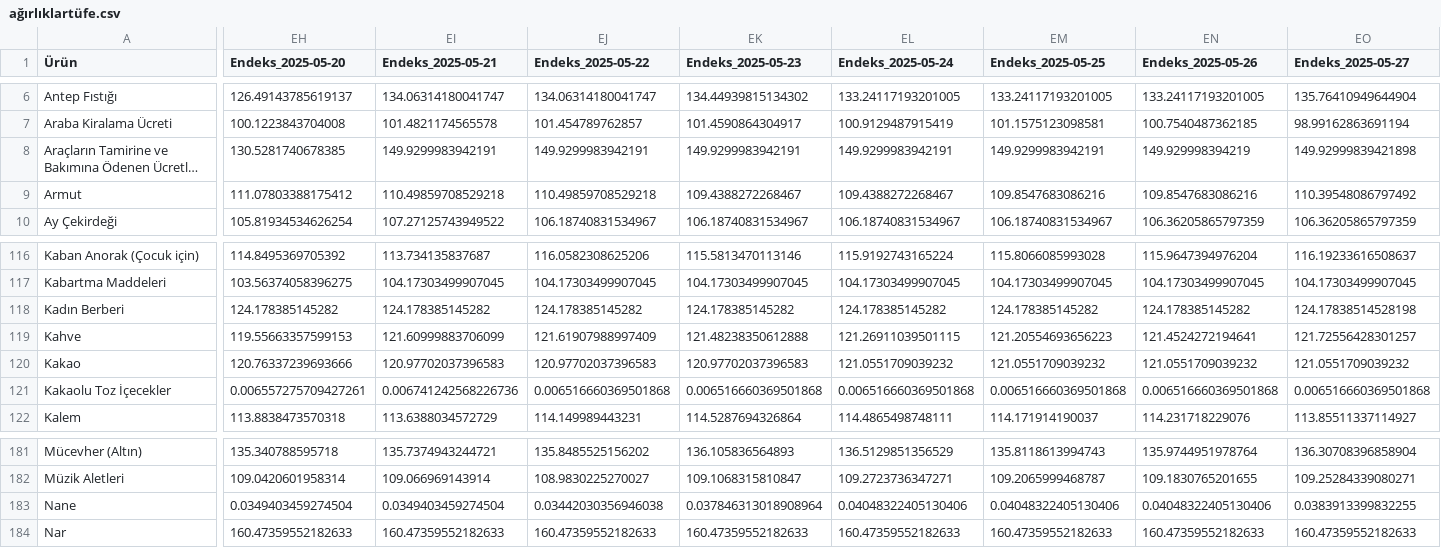
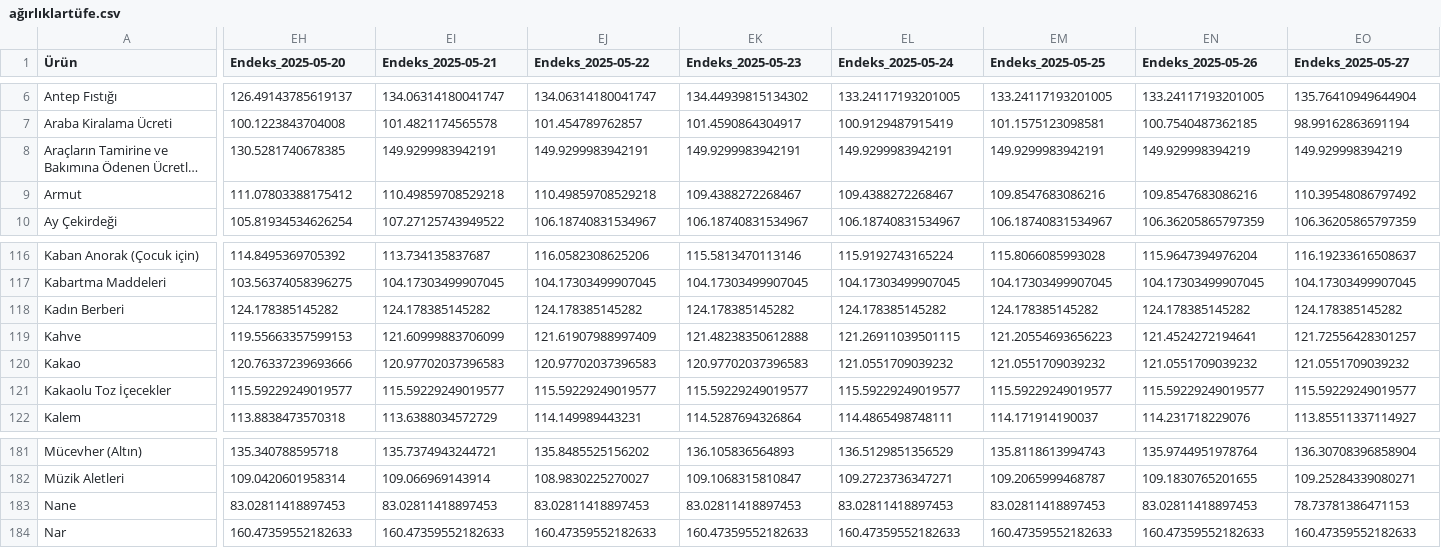
Before and after one commit to kaboya19/web-tufe-streamlit, a CSV file: ağırlıklartüfe.csv, drawn as a sheet; only a part is shown, gaps mark what is left out; long unchanged cells end in …; the diff names each change by its address in the sheet, - before the commit and + after, or states it on an @@ line.

```diff
--- a/ağırlıklartüfe.csv
+++ b/ağırlıklartüfe.csv
-EO8 (Endeks_2025-05-27): 149.92999839421898
+EO8 (Endeks_2025-05-27): 149.929998394219
-EO118 (Endeks_2025-05-27): 124.17838514528198
+EO118 (Endeks_2025-05-27): 124.178385145282
-EH121 (Endeks_2025-05-20): 0.006557275709427261
+EH121 (Endeks_2025-05-20): 115.59229249019577
-EI121 (Endeks_2025-05-21): 0.006741242568226736
+EI121 (Endeks_2025-05-21): 115.59229249019577
-EJ121 (Endeks_2025-05-22): 0.006516660369501868
+EJ121 (Endeks_2025-05-22): 115.59229249019577
-EK121 (Endeks_2025-05-23): 0.006516660369501868
+EK121 (Endeks_2025-05-23): 115.59229249019577
-EL121 (Endeks_2025-05-24): 0.006516660369501868
+EL121 (Endeks_2025-05-24): 115.59229249019577
-EM121 (Endeks_2025-05-25): 0.006516660369501868
+EM121 (Endeks_2025-05-25): 115.59229249019577
-EN121 (Endeks_2025-05-26): 0.006516660369501868
+EN121 (Endeks_2025-05-26): 115.59229249019577
-EO121 (Endeks_2025-05-27): 0.006516660369501868
+EO121 (Endeks_2025-05-27): 115.59229249019577
-EH183 (Endeks_2025-05-20): 0.0349403459274504
+EH183 (Endeks_2025-05-20): 83.02811418897453
-EI183 (Endeks_2025-05-21): 0.0349403459274504
+EI183 (Endeks_2025-05-21): 83.02811418897453
-EJ183 (Endeks_2025-05-22): 0.03442030356946038
+EJ183 (Endeks_2025-05-22): 83.02811418897453
-EK183 (Endeks_2025-05-23): 0.037846313018908964
+EK183 (Endeks_2025-05-23): 83.02811418897453
-EL183 (Endeks_2025-05-24): 0.04048322405130406
+EL183 (Endeks_2025-05-24): 83.02811418897453
-EM183 (Endeks_2025-05-25): 0.04048322405130406
+EM183 (Endeks_2025-05-25): 83.02811418897453
-EN183 (Endeks_2025-05-26): 0.04048322405130406
+EN183 (Endeks_2025-05-26): 83.02811418897453
-EO183 (Endeks_2025-05-27): 0.0383913399832255
+EO183 (Endeks_2025-05-27): 78.73781386471153
```
Also changed, not shown: anagruplar.csv, endeksler.csv, 9 other files.
